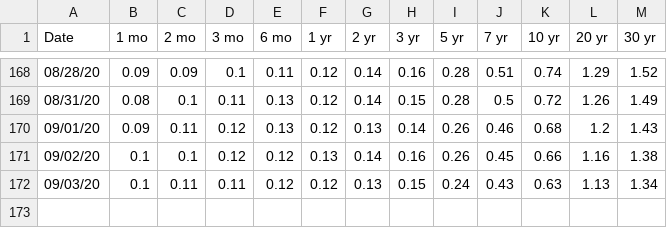
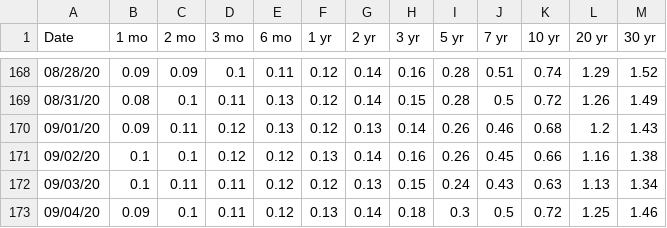
Before and after one commit to gregTret/dataSets, a CSV file: yieldCurve/2020.csv, drawn as a sheet; only a part is shown, gaps mark what is left out; the diff names each change by its address in the sheet, - before the commit and + after, or states it on an @@ line.

Commit message:
Automatic data update

```diff
--- a/yieldCurve/2020.csv
+++ b/yieldCurve/2020.csv
+row 173: 09/04/20 | 0.09 | 0.1 | 0.11 | 0.12 | 0.13 | 0.14 | 0.18 | 0.3 | 0.5 | 0.72 | 1.25 | 1.46
```
Also changed, not shown: 9 other files.
